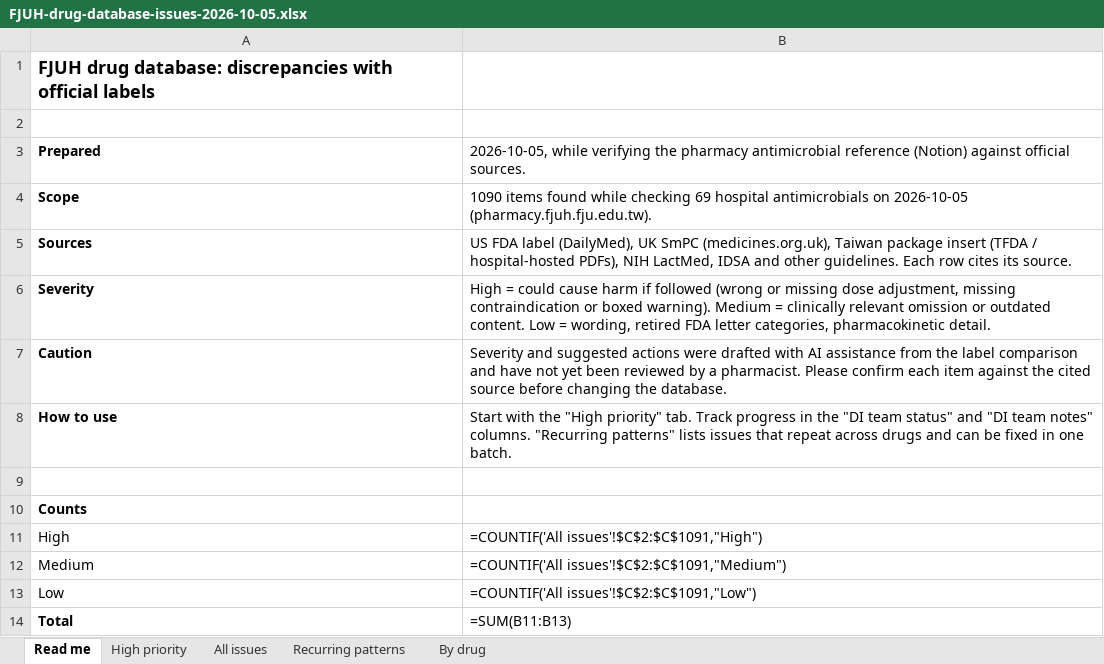
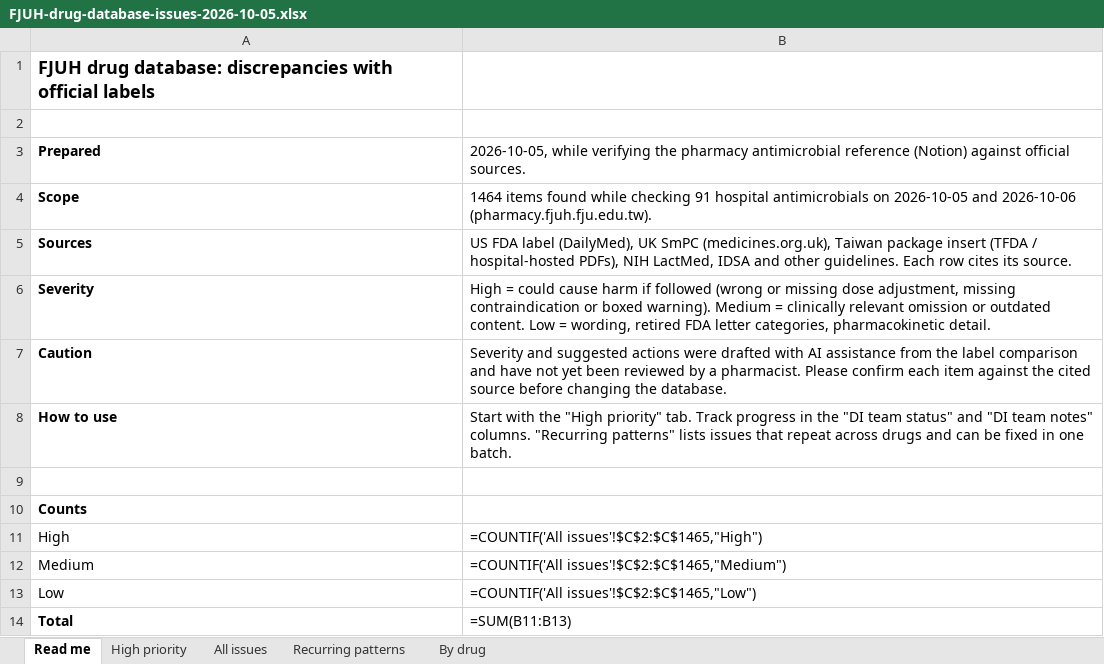
Before and after one commit to Evelyn68961/antibiotics-guide, an Excel workbook: verification/FJUH-drug-database-issues-2026-10-05.xlsx, sheet Read me, drawn as a sheet; values as stored, in another font and other column widths than the file's, no borders; formulas without a stored value are shown as written; the diff names each change by its address in the sheet, - before the commit and + after, or states it on an @@ line.

```diff
--- a/verification/FJUH-drug-database-issues-2026-10-05.xlsx (sheet Read me)
+++ b/verification/FJUH-drug-database-issues-2026-10-05.xlsx (sheet Read me)
-B4: 1090 items found while checking 69 hospital antimicrobials on 2026-10-05 (pharmacy.fjuh.fju.edu.tw).
+B4: 1464 items found while checking 91 hospital antimicrobials on 2026-10-05 and 2026-10-06 (pharmacy.fjuh.fju.edu.tw).
-B11: =COUNTIF('All issues'!$C$2:$C$1091,"High")
+B11: =COUNTIF('All issues'!$C$2:$C$1465,"High")
-B12: =COUNTIF('All issues'!$C$2:$C$1091,"Medium")
+B12: =COUNTIF('All issues'!$C$2:$C$1465,"Medium")
-B13: =COUNTIF('All issues'!$C$2:$C$1091,"Low")
+B13: =COUNTIF('All issues'!$C$2:$C$1465,"Low")
```
Also changed, not shown: sheet All issues, sheet High priority, sheet By drug, sheet Recurring patterns.
